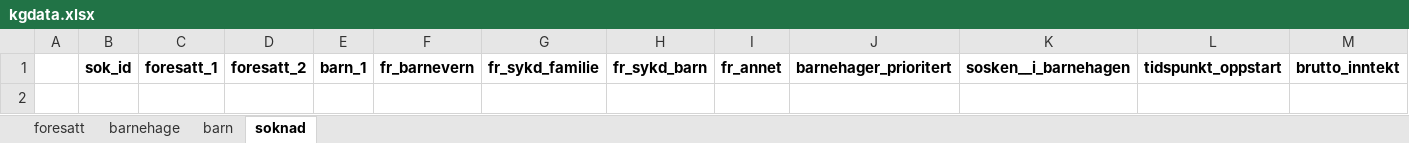
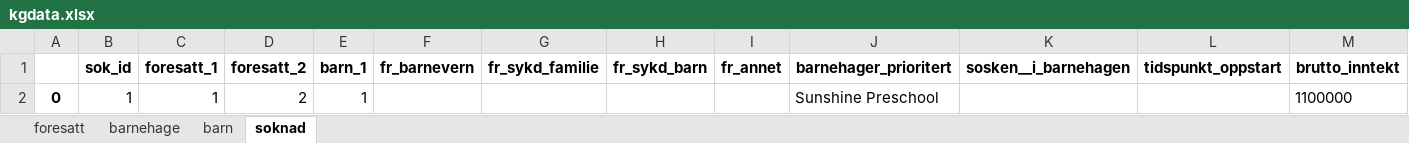
Before and after one commit to NFG-J/is114-tema05, an Excel workbook: kgdata.xlsx, sheet soknad, drawn as a sheet; values as stored, in another font and other column widths than the file's, no borders; the diff names each change by its address in the sheet, - before the commit and + after, or states it on an @@ line.

```diff
--- a/kgdata.xlsx (sheet soknad)
+++ b/kgdata.xlsx (sheet soknad)
+row 2: 0 | 1 | 1 | 2 | 1 |  |  |  |  | Sunshine Preschool |  |  | 1100000
```
Also changed, not shown: sheet foresatt, sheet barn, 4 other files.
